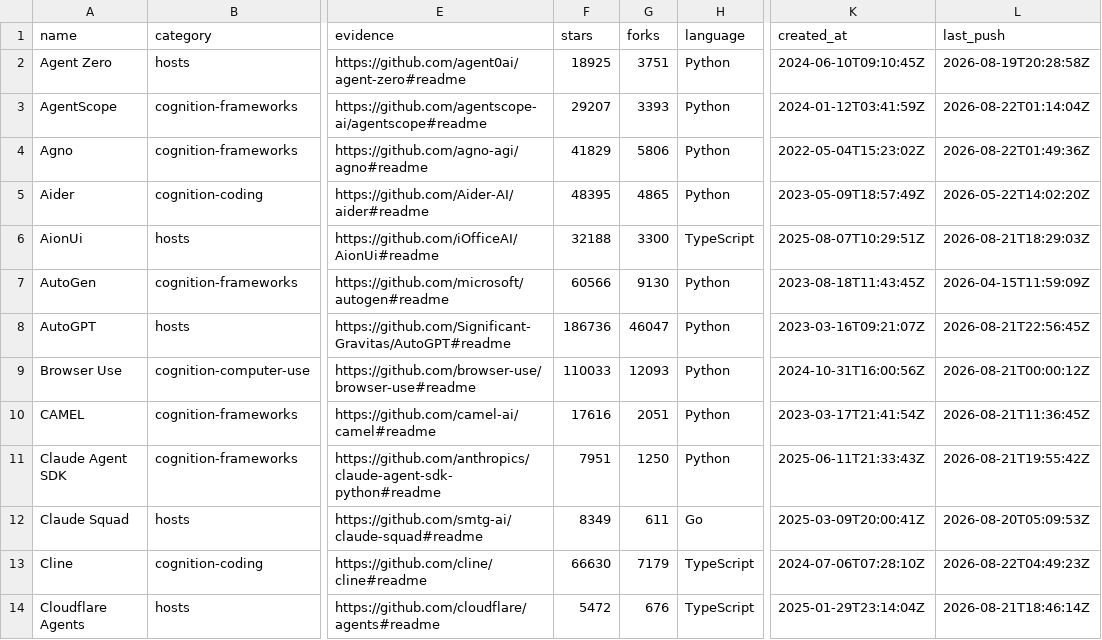
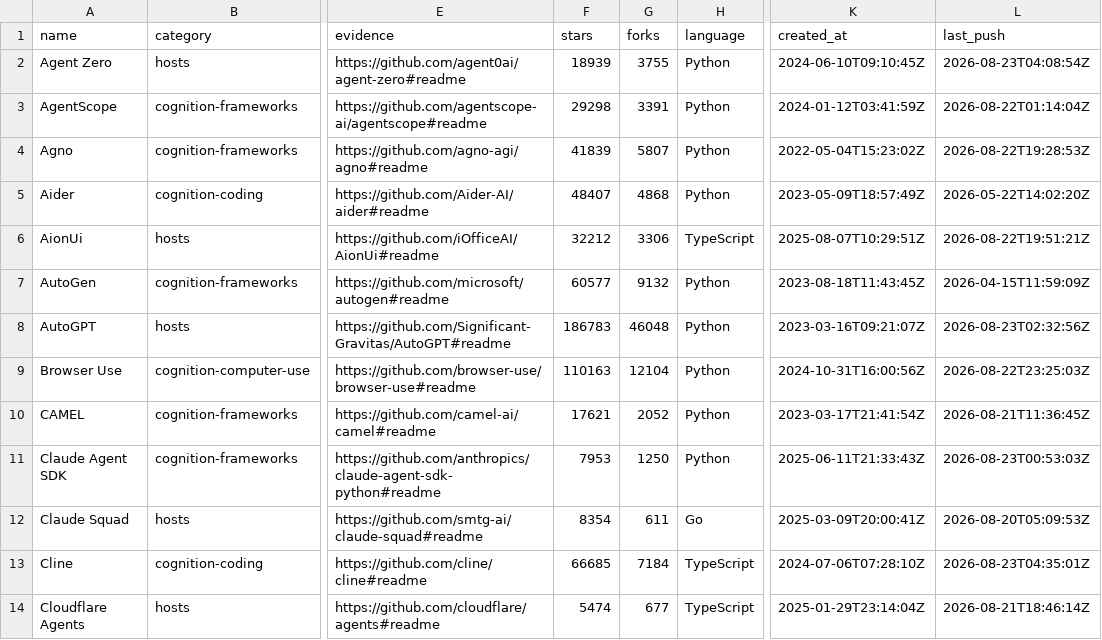
Before and after one commit to beejmaxx/awesome-agent-runtimes, a CSV file: data/catalog.csv, drawn as a sheet; only a part is shown, gaps mark what is left out; the diff covers the shown part only; the diff names each change by its address in the sheet, - before the commit and + after, or states it on an @@ line.

```diff
--- a/data/catalog.csv
+++ b/data/catalog.csv
-F2 (stars): 18925
+F2 (stars): 18939
-G2 (forks): 3751
+G2 (forks): 3755
-L2 (last_push): 2026-08-19T20:28:58Z
+L2 (last_push): 2026-08-23T04:08:54Z
-F3 (stars): 29207
+F3 (stars): 29298
-G3 (forks): 3393
+G3 (forks): 3391
-F4 (stars): 41829
+F4 (stars): 41839
-G4 (forks): 5806
+G4 (forks): 5807
-L4 (last_push): 2026-08-22T01:49:36Z
+L4 (last_push): 2026-08-22T19:28:53Z
-F5 (stars): 48395
+F5 (stars): 48407
-G5 (forks): 4865
+G5 (forks): 4868
-F6 (stars): 32188
+F6 (stars): 32212
-G6 (forks): 3300
+G6 (forks): 3306
-L6 (last_push): 2026-08-21T18:29:03Z
+L6 (last_push): 2026-08-22T19:51:21Z
-F7 (stars): 60566
+F7 (stars): 60577
-G7 (forks): 9130
+G7 (forks): 9132
-F8 (stars): 186736
+F8 (stars): 186783
-G8 (forks): 46047
+G8 (forks): 46048
-L8 (last_push): 2026-08-21T22:56:45Z
+L8 (last_push): 2026-08-23T02:32:56Z
-F9 (stars): 110033
+F9 (stars): 110163
-G9 (forks): 12093
+G9 (forks): 12104
-L9 (last_push): 2026-08-21T00:00:12Z
+L9 (last_push): 2026-08-22T23:25:03Z
-F10 (stars): 17616
+F10 (stars): 17621
-G10 (forks): 2051
+G10 (forks): 2052
-F11 (stars): 7951
+F11 (stars): 7953
-L11 (last_push): 2026-08-21T19:55:42Z
+L11 (last_push): 2026-08-23T00:53:03Z
-F12 (stars): 8349
+F12 (stars): 8354
-F13 (stars): 66630
+F13 (stars): 66685
-G13 (forks): 7179
+G13 (forks): 7184
-L13 (last_push): 2026-08-22T04:49:23Z
+L13 (last_push): 2026-08-23T04:35:01Z
-F14 (stars): 5472
+F14 (stars): 5474
-G14 (forks): 676
+G14 (forks): 677
```
Also changed, not shown: 135 edited cells elsewhere in this file, data/stack-catalog.csv, 9 other files.
